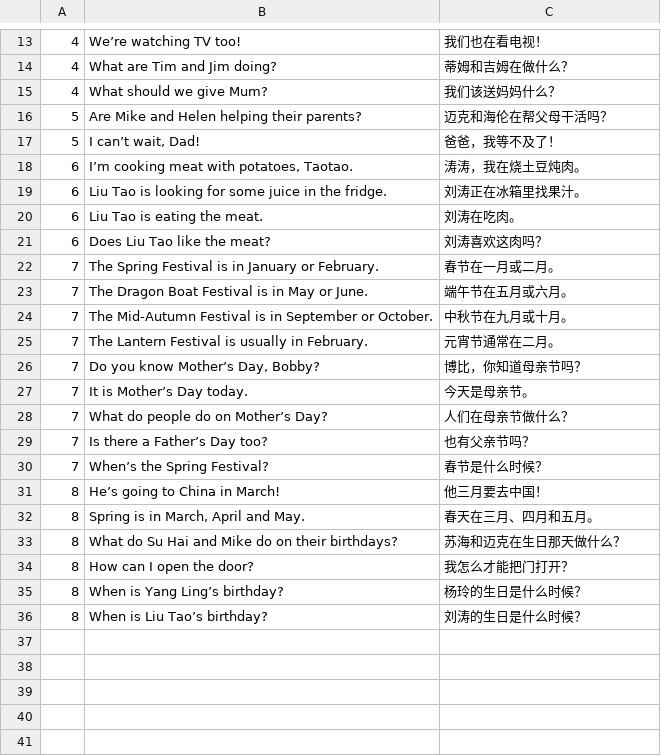
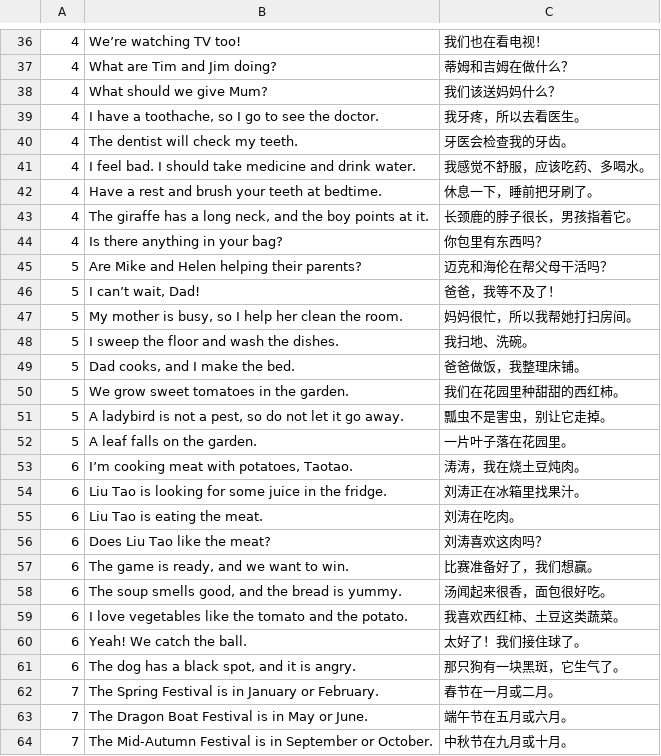
Before and after one commit to huangmoling/spellpal, a TSV file: scripts/data/_src/tb2027/yl-5b.sent.src.tsv, drawn as a sheet; only a part is shown, gaps mark what is left out; the shorter side is filled out with more unchanged rows; the diff covers the shown part only.

```diff
--- a/scripts/data/_src/tb2027/yl-5b.sent.src.tsv
+++ b/scripts/data/_src/tb2027/yl-5b.sent.src.tsv
@@ -15,4 +38,16 @@
 4	What should we give Mum?	我们该送妈妈什么？
+4	I have a toothache, so I go to see the doctor.	我牙疼，所以去看医生。
+4	The dentist will check my teeth.	牙医会检查我的牙齿。
+4	I feel bad. I should take medicine and drink water.	我感觉不舒服，应该吃药、多喝水。
+4	Have a rest and brush your teeth at bedtime.	休息一下，睡前把牙刷了。
+4	The giraffe has a long neck, and the boy points at it.	长颈鹿的脖子很长，男孩指着它。
+4	Is there anything in your bag?	你包里有东西吗？
 5	Are Mike and Helen helping their parents?	迈克和海伦在帮父母干活吗？
 5	I can’t wait, Dad!	爸爸，我等不及了！
+5	My mother is busy, so I help her clean the room.	妈妈很忙，所以我帮她打扫房间。
+5	I sweep the floor and wash the dishes.	我扫地、洗碗。
+5	Dad cooks, and I make the bed.	爸爸做饭，我整理床铺。
+5	We grow sweet tomatoes in the garden.	我们在花园里种甜甜的西红柿。
+5	A ladybird is not a pest, so do not let it go away.	瓢虫不是害虫，别让它走掉。
+5	A leaf falls on the garden.	一片叶子落在花园里。
 6	I’m cooking meat with potatoes, Taotao.	涛涛，我在烧土豆炖肉。
@@ -21,2 +56,7 @@
 6	Does Liu Tao like the meat?	刘涛喜欢这肉吗？
+6	The game is ready, and we want to win.	比赛准备好了，我们想赢。
+6	The soup smells good, and the bread is yummy.	汤闻起来很香，面包很好吃。
+6	I love vegetables like the tomato and the potato.	我喜欢西红柿、土豆这类蔬菜。
+6	Yeah! We catch the ball.	太好了！我们接住球了。
+6	The dog has a black spot, and it is angry.	那只狗有一块黑斑，它生气了。
 7	The Spring Festival is in January or February.	春节在一月或二月。
```
Also changed, not shown: 36 added rows elsewhere in this file, scripts/data/yl-5b.tsv, 4 other files.
